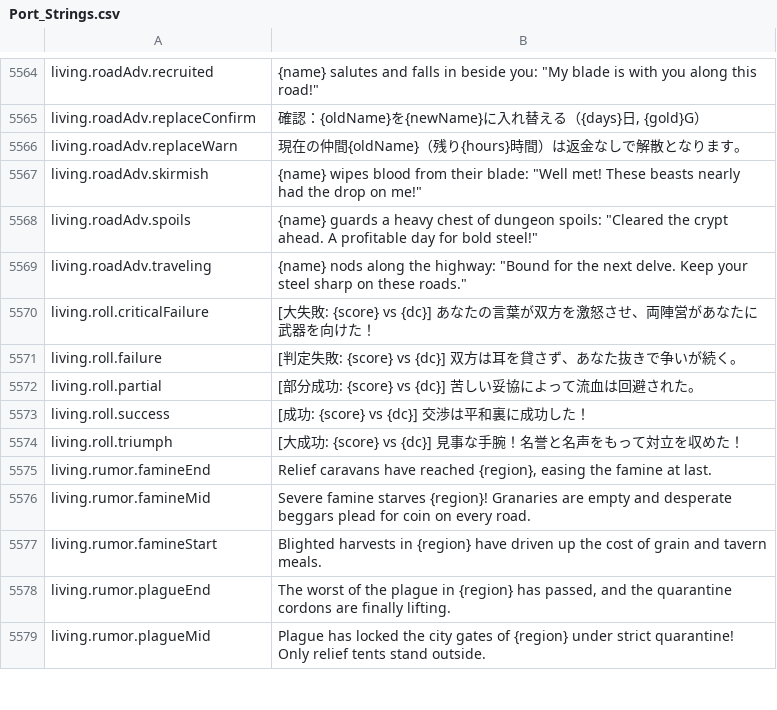
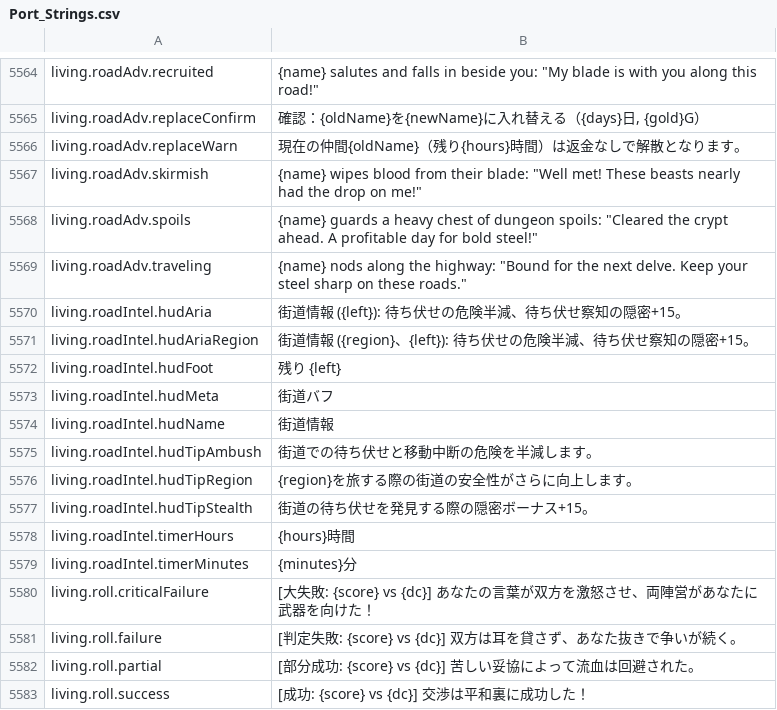
Before and after one commit to Chuz13/daggerfall-forever, a CSV file: locales/ja/Port_Strings.csv, drawn as a sheet; only a part is shown, gaps mark what is left out; the shorter side is filled out with more unchanged rows; the diff names each change by its address in the sheet, - before the commit and + after, or states it on an @@ line.

```diff
--- a/locales/ja/Port_Strings.csv
+++ b/locales/ja/Port_Strings.csv
+row 5570: living.roadIntel.hudAria | 街道情報 ({left}): 待ち伏せの危険半減、待ち伏せ察知の隠密+15。
+row 5571: living.roadIntel.hudAriaRegion | 街道情報 ({region}、{left}): 待ち伏せの危険半減、待ち伏せ察知の隠密+15。
+row 5572: living.roadIntel.hudFoot | 残り {left}
+row 5573: living.roadIntel.hudMeta | 街道バフ
+row 5574: living.roadIntel.hudName | 街道情報
+row 5575: living.roadIntel.hudTipAmbush | 街道での待ち伏せと移動中断の危険を半減します。
+row 5576: living.roadIntel.hudTipRegion | {region}を旅する際の街道の安全性がさらに向上します。
+row 5577: living.roadIntel.hudTipStealth | 街道の待ち伏せを発見する際の隠密ボーナス+15。
+row 5578: living.roadIntel.timerHours | {hours}時間
+row 5579: living.roadIntel.timerMinutes | {minutes}分
```
Also changed, not shown: locales/cs/Port_Strings.csv, locales/el/Port_Strings.csv, 56 other files.
